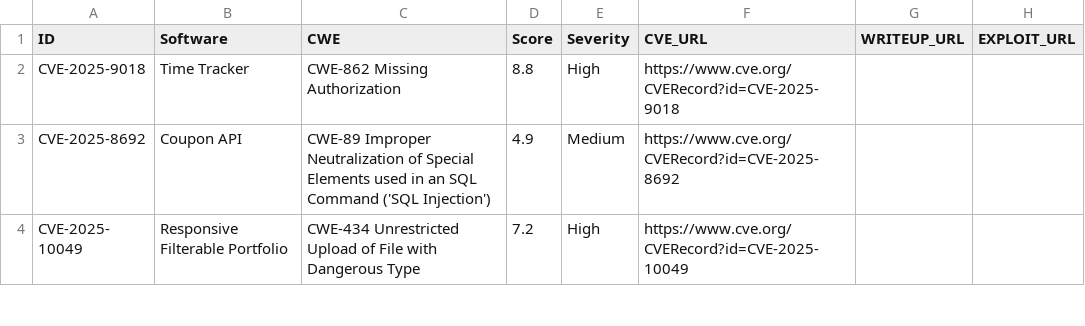
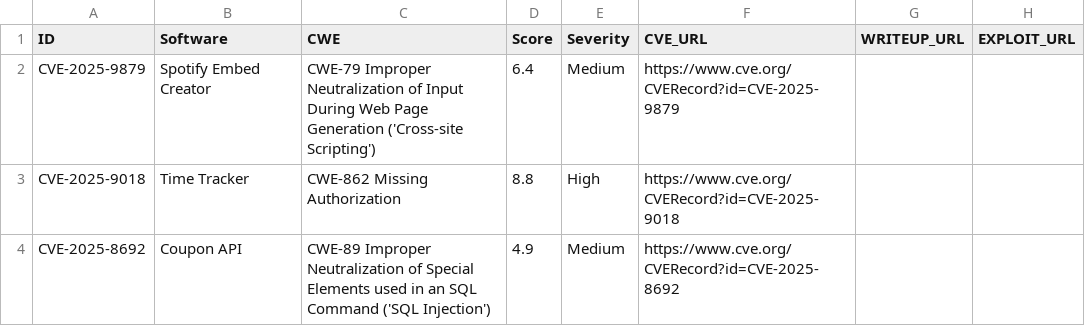
Before and after one commit to jFriedli/jFriedli.github.io, a CSV file: cves.csv, drawn as a sheet; only a part is shown; the shorter side is filled out with more unchanged rows; the diff names each change by its address in the sheet, - before the commit and + after, or states it on an @@ line.

Commit message:
Update cves.csv

```diff
--- a/cves.csv
+++ b/cves.csv
+row 2: CVE-2025-9879 | Spotify Embed Creator | CWE-79 Improper Neutralization of Input During Web Page Generation ('Cross-site Scripting') | 6.4 | Medium | https://www.cve.org/CVERecord?id=CVE-2025-9879
```
